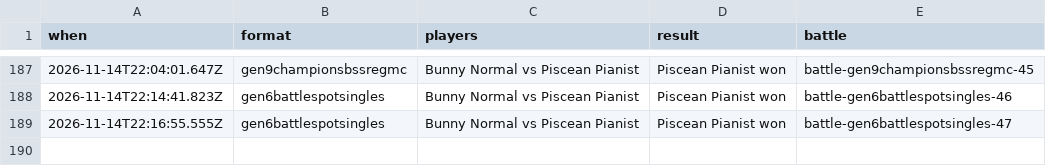
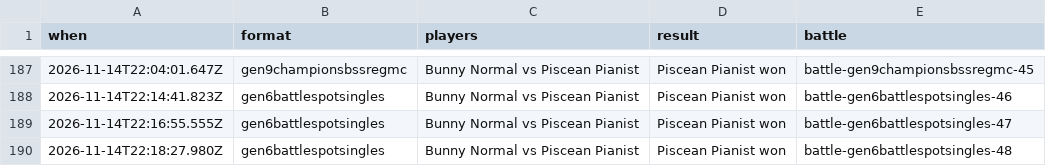
Before and after one commit to Proudkiller0015/velvet-bunny-showdown, a TSV file: data/battle-log/2026-11.tsv, drawn as a sheet; only a part is shown, gaps mark what is left out; the diff names each change by its address in the sheet, - before the commit and + after, or states it on an @@ line.

Commit message:
Battle log: 1 battle [skip render]

```diff
--- a/data/battle-log/2026-11.tsv
+++ b/data/battle-log/2026-11.tsv
+row 190: 2026-11-14T22:18:27.980Z | gen6battlespotsingles | Bunny Normal vs Piscean Pianist | Piscean Pianist won | battle-gen6battlespotsingles-48
```
